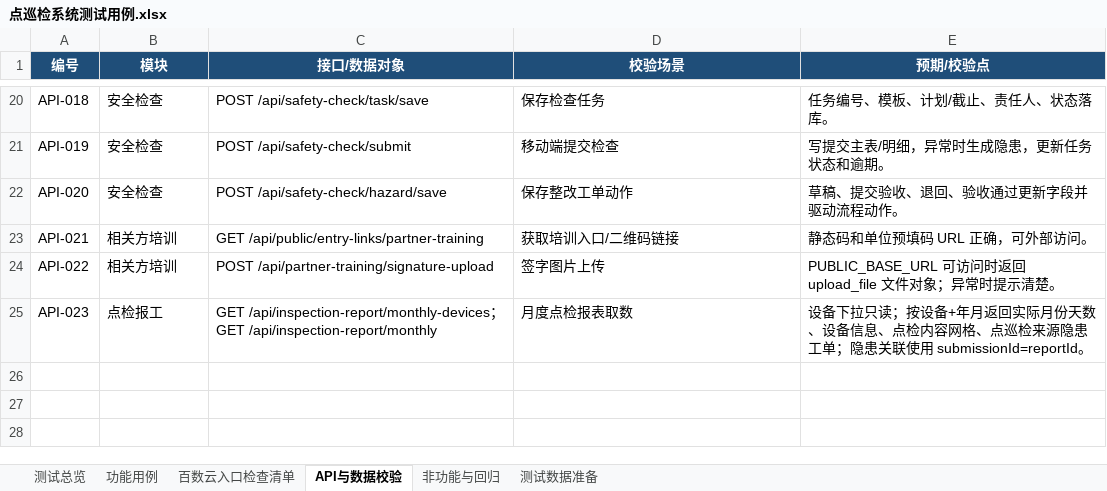
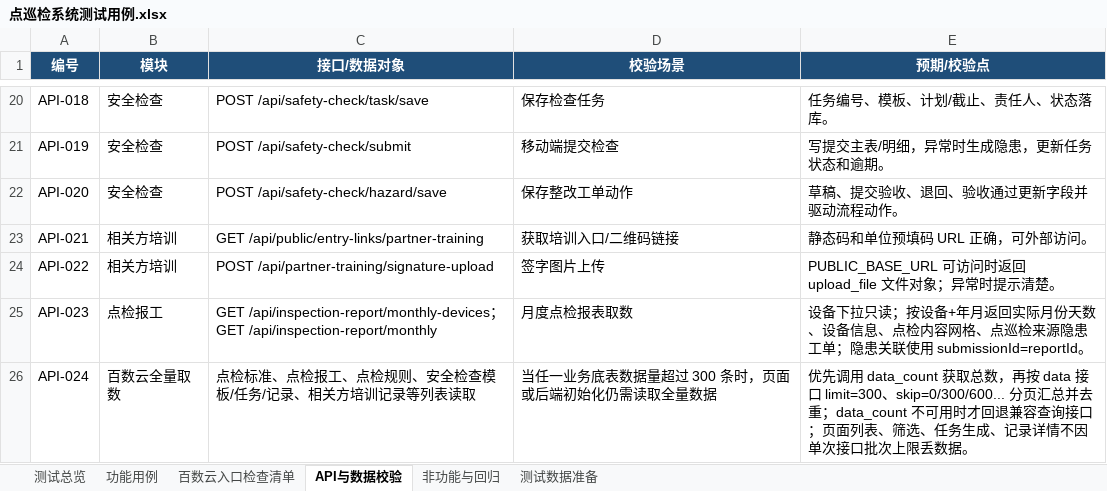
Before and after one commit to Ylin1230/dianxunjian, an Excel workbook: outputs/system-test-cases/点巡检系统测试用例.xlsx, sheet API与数据校验, drawn as a sheet; only a part is shown, gaps mark what is left out; values as stored, in another font and other column widths than the file's, no borders; the diff names each change by its address in the sheet, - before the commit and + after, or states it on an @@ line.

```diff
--- a/outputs/system-test-cases/点巡检系统测试用例.xlsx (sheet API与数据校验)
+++ b/outputs/system-test-cases/点巡检系统测试用例.xlsx (sheet API与数据校验)
+row 26: API-024 | 百数云全量取数 | 点检标准、点检报工、点检规则、安全检查模板/任务/记录、相关方培训记录等列表读取 | 当任一业务底表数据量超过 300 条时，页面或后端初始化仍需读取全量数据 | 优先调用 data_count 获取总数，再按 data 接口 limit=300、skip=0/300/600... 分页汇总并去重；data_count 不可用时才回退兼容查询接口；页面列表、筛选、任务生成、记录详情不因单次接口批次上限丢数据。
```
Also changed, not shown: sheet 功能用例, sheet 非功能与回归, 11 other files.
